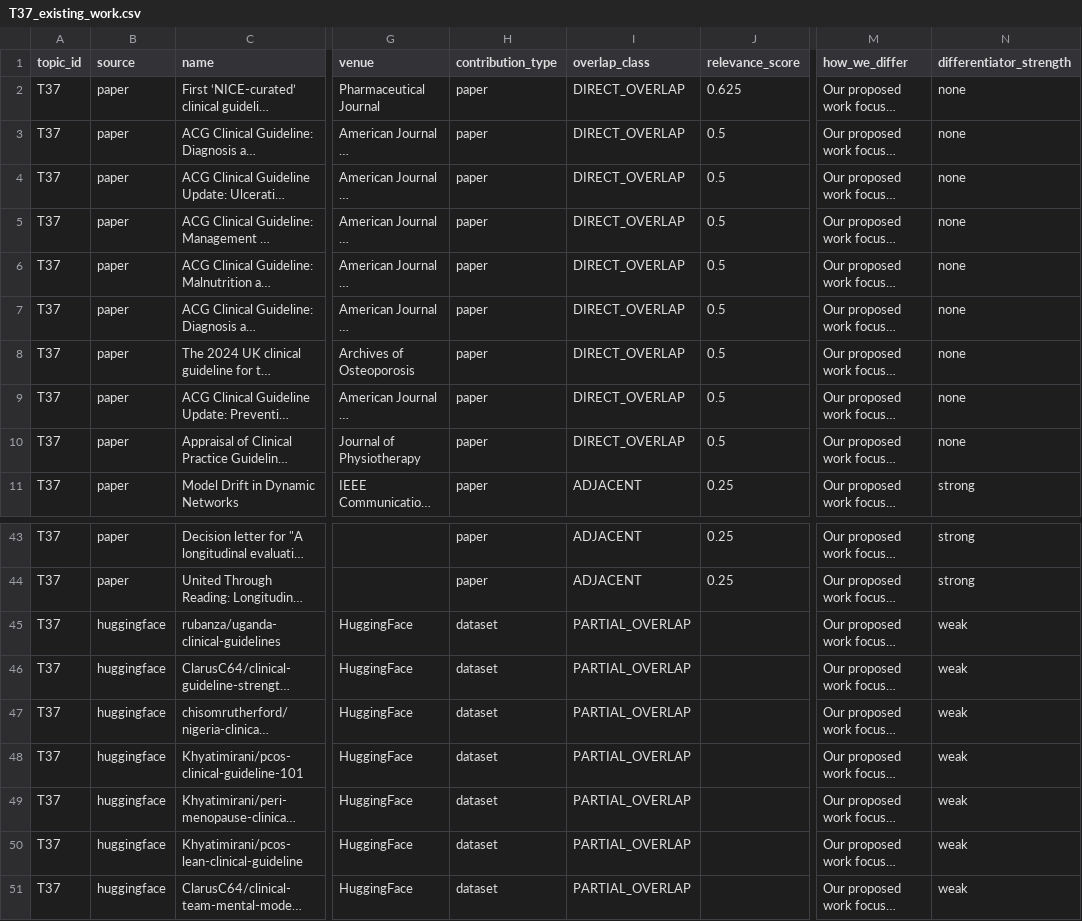
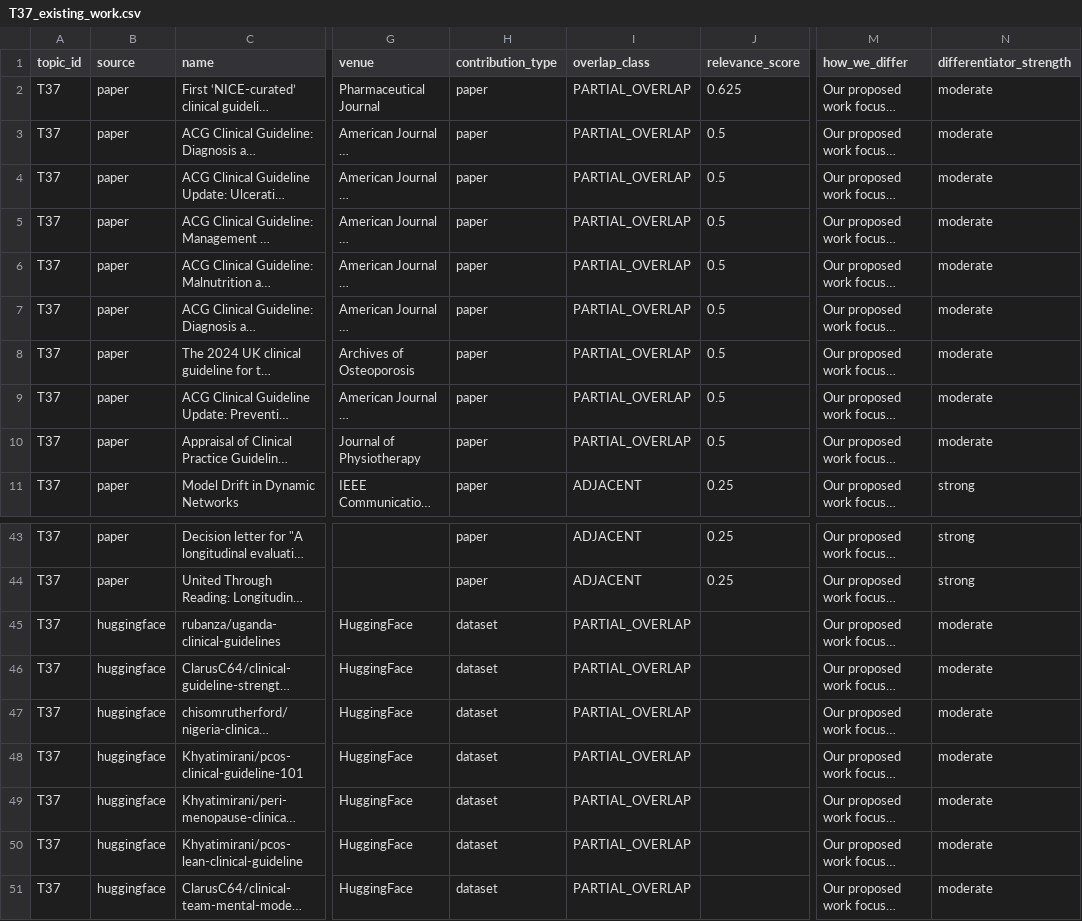
Before and after one commit to rohithreddybc/research-command-center, a CSV file: data/existing_work/T37_existing_work.csv, drawn as a sheet; only a part is shown, gaps mark what is left out; long unchanged cells end in …; the diff names each change by its address in the sheet, - before the commit and + after, or states it on an @@ line.

```diff
--- a/data/existing_work/T37_existing_work.csv
+++ b/data/existing_work/T37_existing_work.csv
-I2:I10 (overlap_class): DIRECT_OVERLAP
+I2:I10 (overlap_class): PARTIAL_OVERLAP
-N2:N10 (differentiator_strength): none
+N2:N10 (differentiator_strength): moderate
-N45:N51 (differentiator_strength): weak
+N45:N51 (differentiator_strength): moderate
```
Also changed, not shown: data/existing_work/T04_existing_work.csv, data/existing_work/T07_N1_existing_work.csv, 38 other files.
